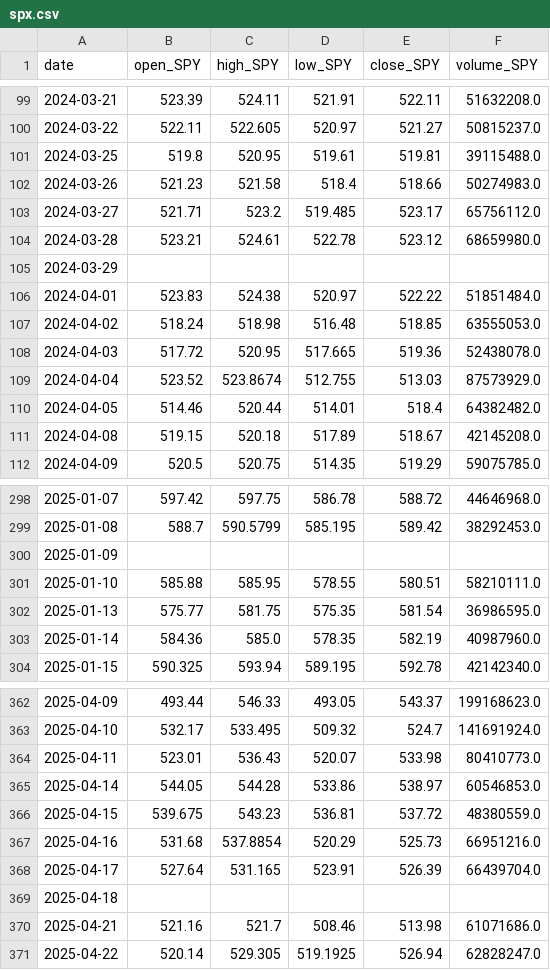
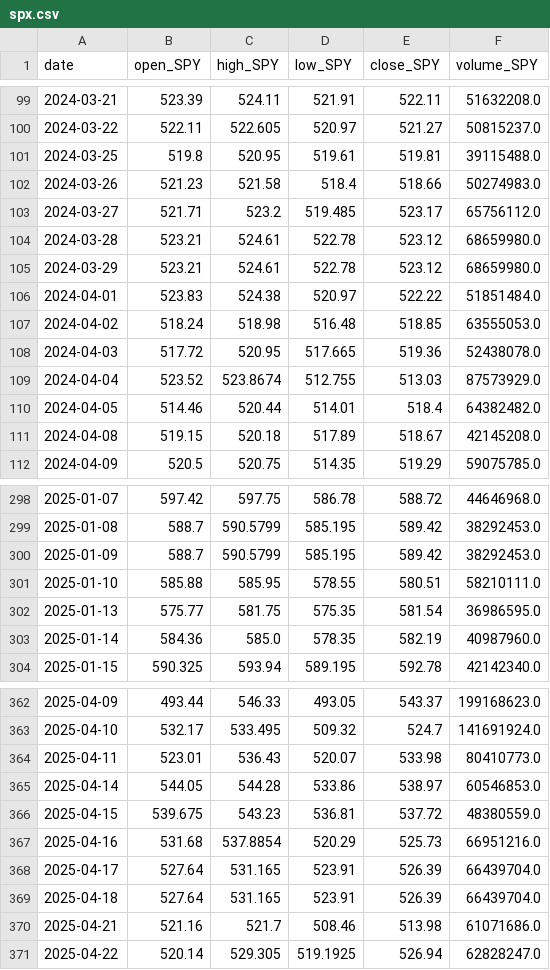
Before and after one commit to blackswan-quants/marketregime_hmm, a CSV file: data/cleaned/spx.csv, drawn as a sheet; only a part is shown, gaps mark what is left out.

```diff
--- a/data/cleaned/spx.csv
+++ b/data/cleaned/spx.csv
@@ -104,3 +104,3 @@ date,open_SPY,high_SPY,low_SPY,close_SPY,volume_SPY
 2024-03-28,523.21,524.61,522.78,523.12,68659980.0
-2024-03-29,,,,,
+2024-03-29,523.21,524.61,522.78,523.12,68659980.0
 2024-04-01,523.83,524.38,520.97,522.22,51851484.0
@@ -299,3 +299,3 @@ date,open_SPY,high_SPY,low_SPY,close_SPY,volume_SPY
 2025-01-08,588.7,590.5799,585.195,589.42,38292453.0
-2025-01-09,,,,,
+2025-01-09,588.7,590.5799,585.195,589.42,38292453.0
 2025-01-10,585.88,585.95,578.55,580.51,58210111.0
@@ -368,3 +368,3 @@ date,open_SPY,high_SPY,low_SPY,close_SPY,volume_SPY
 2025-04-17,527.64,531.165,523.91,526.39,66439704.0
-2025-04-18,,,,,
+2025-04-18,527.64,531.165,523.91,526.39,66439704.0
 2025-04-21,521.16,521.7,508.46,513.98,61071686.0
```
Also changed, not shown: data/cleaned/move.csv, data/cleaned/tlt.csv, 6 other files.
